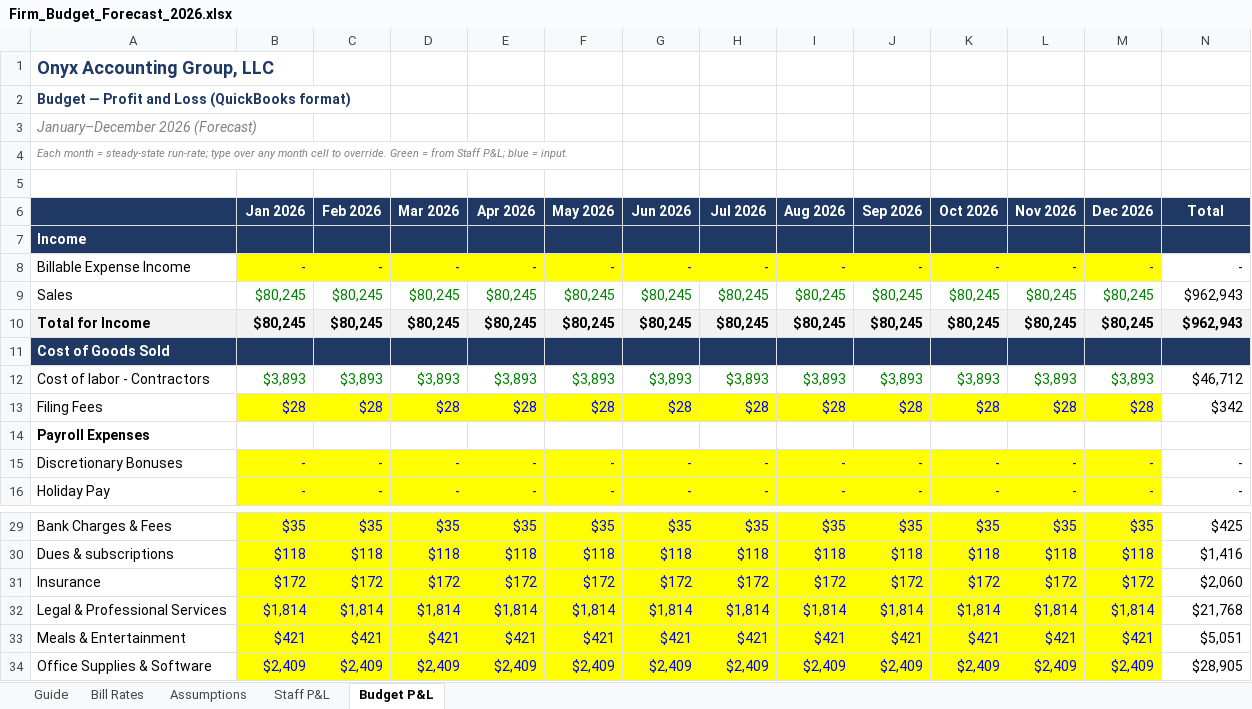
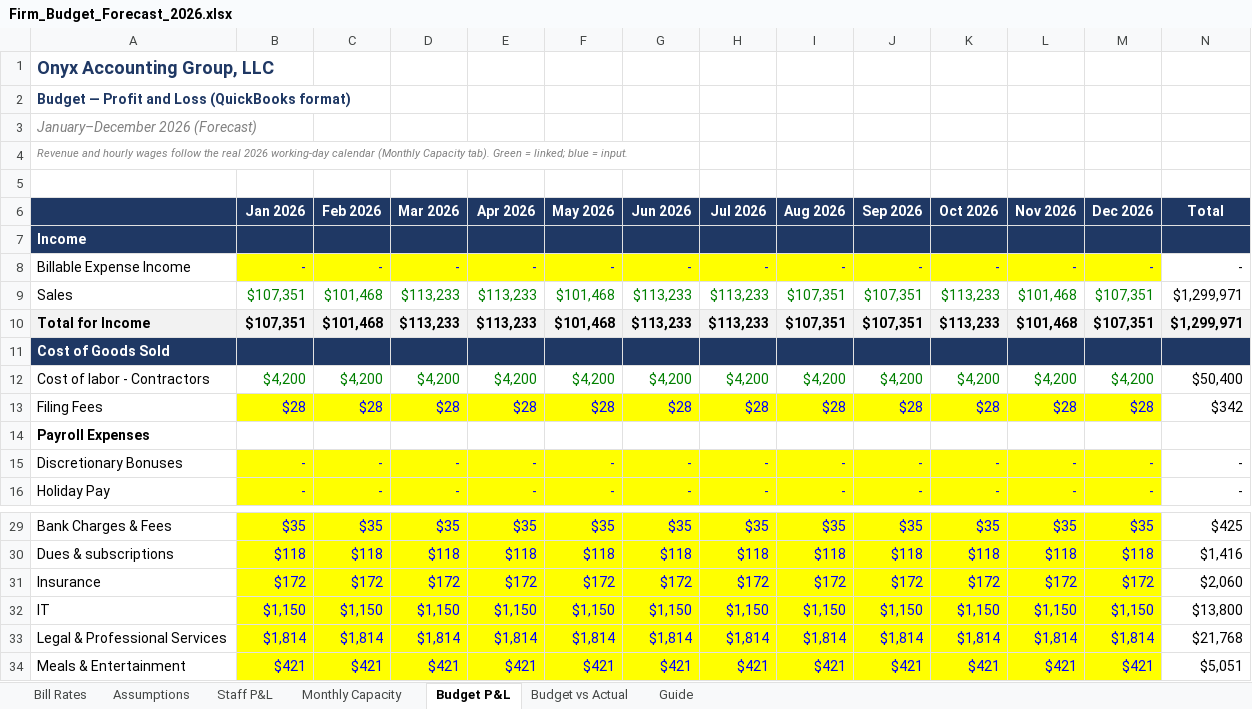
Before and after one commit to Onyxcfo/Firm-Budget-Forecast, an Excel workbook: Firm_Budget_Forecast_2026.xlsx, sheet Budget P&L, drawn as a sheet; only a part is shown, gaps mark what is left out; the shorter side is filled out with more unchanged rows; values as stored, in another font and other column widths than the file's, no borders; rows hold the shown columns only; the diff covers the shown part only; the diff names each change by its address in the sheet, - before the commit and + after, or states it on an @@ line.

```diff
--- a/Firm_Budget_Forecast_2026.xlsx (sheet Budget P&L)
+++ b/Firm_Budget_Forecast_2026.xlsx (sheet Budget P&L)
+sheet tab: Monthly Capacity
+sheet tab: Budget vs Actual
@@ sheet tab order changed: Bill Rates | Assumptions | Staff P&L | Monthly Capacity | Budget P&L | Budget vs Actual | Guide @@
-A4: Each month = steady-state run-rate; type over any month cell to override. Green = from Staff P&L; blue =…
+A4: Revenue and hourly wages follow the real 2026 working-day calendar (Monthly Capacity tab). Green = linked; blue =…
-B9:B10 (Jan 2026): $80,245
+B9:B10 (Jan 2026): $107,351
-C9:C10 (Feb 2026): $80,245
+C9:C10 (Feb 2026): $101,468
-D9:D10 (Mar 2026): $80,245
+D9:D10 (Mar 2026): $113,233
-E9:E10 (Apr 2026): $80,245
+E9:E10 (Apr 2026): $113,233
-F9:F10 (May 2026): $80,245
+F9:F10 (May 2026): $101,468
-G9:G10 (Jun 2026): $80,245
+G9:G10 (Jun 2026): $113,233
-H9:H10 (Jul 2026): $80,245
+H9:H10 (Jul 2026): $113,233
-I9:I10 (Aug 2026): $80,245
+I9:I10 (Aug 2026): $107,351
-J9:J10 (Sep 2026): $80,245
+J9:J10 (Sep 2026): $107,351
-K9:K10 (Oct 2026): $80,245
+K9:K10 (Oct 2026): $113,233
-L9:L10 (Nov 2026): $80,245
+L9:L10 (Nov 2026): $101,468
-M9:M10 (Dec 2026): $80,245
+M9:M10 (Dec 2026): $107,351
-N9:N10 (Total): $962,943
+N9:N10 (Total): $1,299,971
-B12 (Jan 2026): $3,893
+B12 (Jan 2026): $4,200
-C12 (Feb 2026): $3,893
+C12 (Feb 2026): $4,200
-D12 (Mar 2026): $3,893
+D12 (Mar 2026): $4,200
-E12 (Apr 2026): $3,893
+E12 (Apr 2026): $4,200
-F12 (May 2026): $3,893
+F12 (May 2026): $4,200
-G12 (Jun 2026): $3,893
+G12 (Jun 2026): $4,200
-H12 (Jul 2026): $3,893
+H12 (Jul 2026): $4,200
-I12 (Aug 2026): $3,893
+I12 (Aug 2026): $4,200
-J12 (Sep 2026): $3,893
+J12 (Sep 2026): $4,200
-K12 (Oct 2026): $3,893
+K12 (Oct 2026): $4,200
-L12 (Nov 2026): $3,893
+L12 (Nov 2026): $4,200
-M12 (Dec 2026): $3,893
+M12 (Dec 2026): $4,200
-N12 (Total): $46,712
+N12 (Total): $50,400
+row 32: IT | $1,150 | $1,150 | $1,150 | $1,150 | $1,150 | $1,150 | $1,150 | $1,150 | $1,150 | $1,150 | $1,150 | $1,150 | $13,800
```
Also changed, not shown: 137 edited cells and cell formats elsewhere in this sheet, sheet Staff P&L, sheet Guide, sheet Assumptions, sheet Bill Rates, formulas that keep their value, 1 other file.
